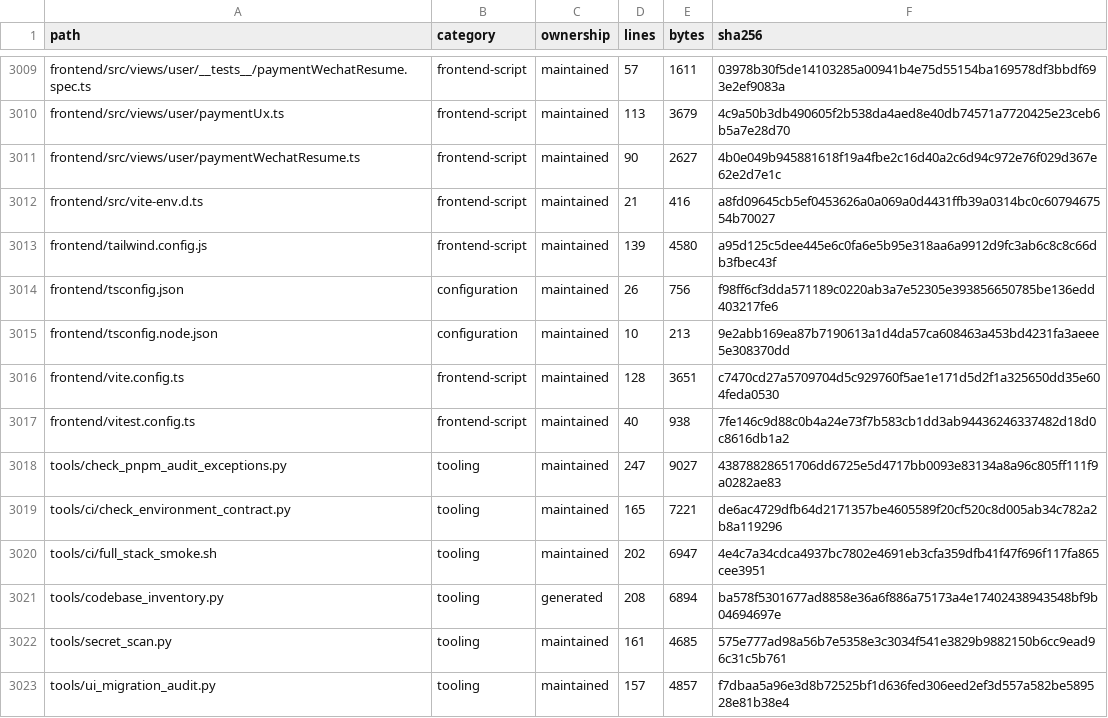
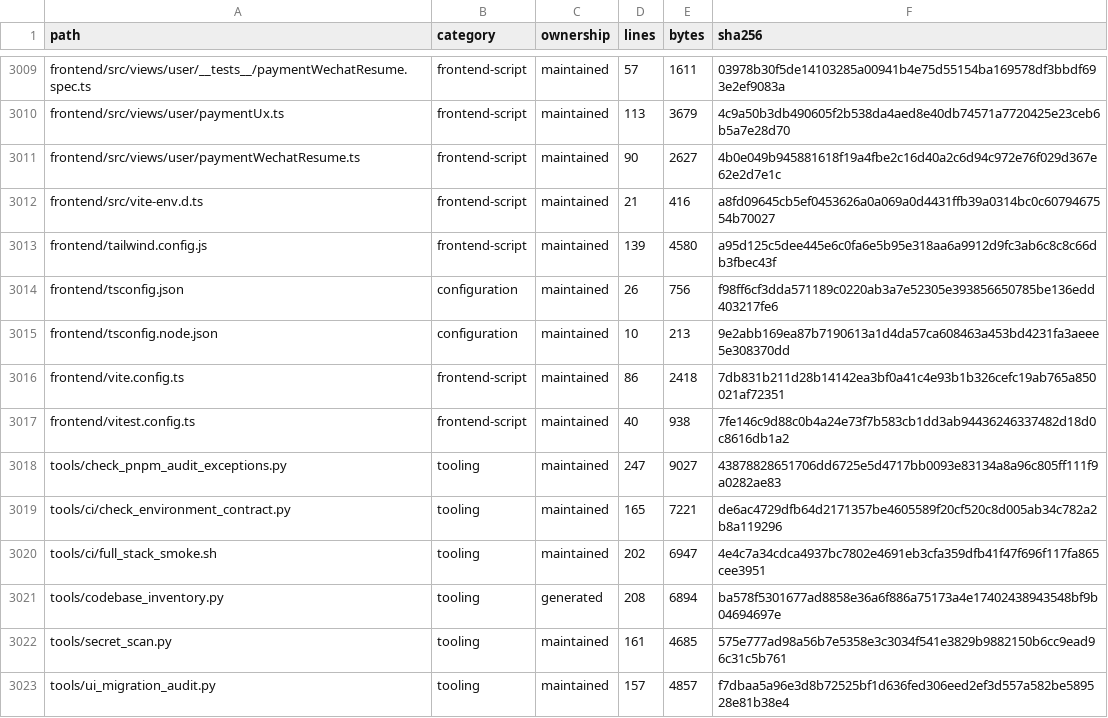
Before and after one commit to WilliamWang1721/LightBridge, a TSV file: docs/architecture/CODEBASE_INVENTORY.tsv, drawn as a sheet; only a part is shown, gaps mark what is left out.

```diff
--- a/docs/architecture/CODEBASE_INVENTORY.tsv
+++ b/docs/architecture/CODEBASE_INVENTORY.tsv
@@ -3015,3 +3015,3 @@ frontend/tsconfig.json	configuration	maintained	26	756	f98ff6cf3dda571189c0220ab
 frontend/tsconfig.node.json	configuration	maintained	10	213	9e2abb169ea87b7190613a1d4da57ca608463a453bd4231fa3aeee5e308370dd
-frontend/vite.config.ts	frontend-script	maintained	128	3651	c7470cd27a5709704d5c929760f5ae1e171d5d2f1a325650dd35e604feda0530
+frontend/vite.config.ts	frontend-script	maintained	86	2418	7db831b211d28b14142ea3bf0a41c4e93b1b326cefc19ab765a850021af72351
 frontend/vitest.config.ts	frontend-script	maintained	40	938	7fe146c9d88c0b4a24e73f7b583cb1dd3ab94436246337482d18d0c8616db1a2
```
